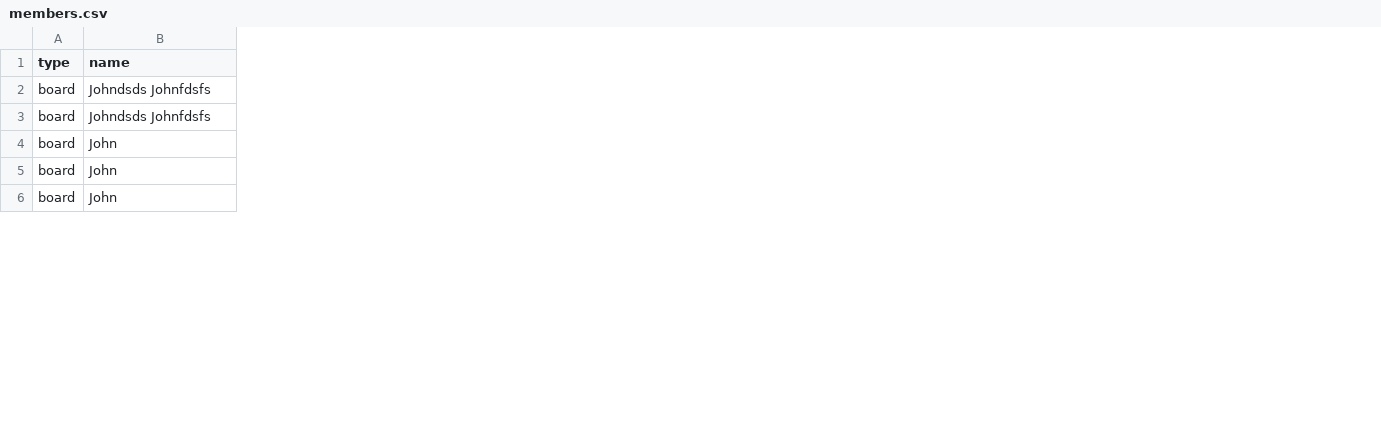
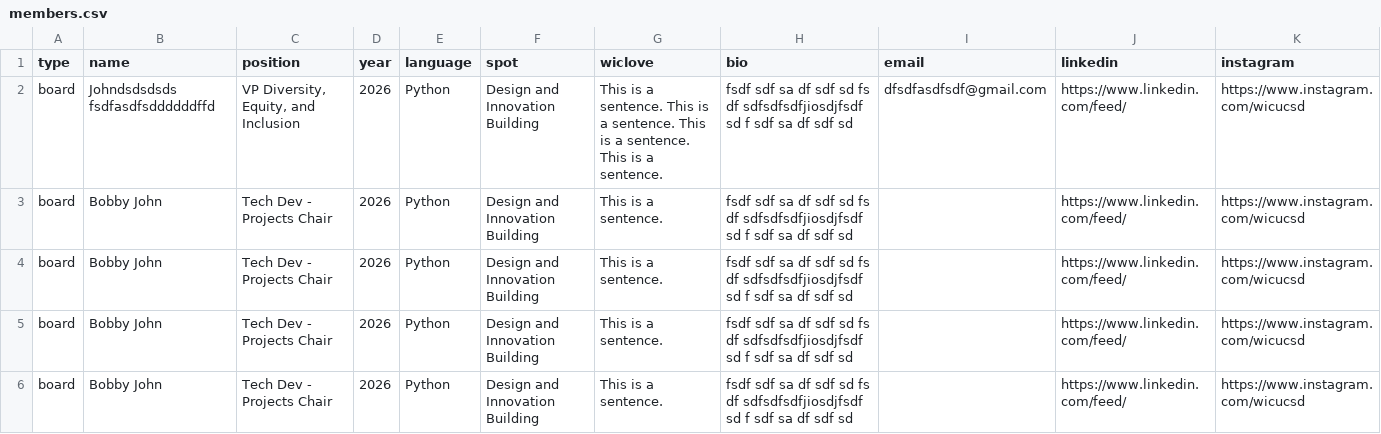
Before and after one commit to wicatucsd/wicatucsd.github.io, a CSV file: public/data/members.csv, drawn as a sheet; only a part is shown; the diff covers the shown part only; the diff names each change by its address in the sheet, - before the commit and + after, or states it on an @@ line.

```diff
--- a/public/data/members.csv
+++ b/public/data/members.csv
+column C (position), rows 2-6: VP Diversity, Equity, and Inclusion | Tech Dev - Projects Chair | Tech Dev - Projects Chair | Tech Dev - Projects Chair | Tech Dev - Projects Chair
+column D (year), rows 2-6: all 2026
+column E (language), rows 2-6: all Python
+column F (spot), rows 2-6: all Design and Innovation Building
+column G (wiclove), rows 2-6: This is a sentence. This is a sentence. This is a sentence. This is a sentence. | This is a sentence. | This is a sentence. | This is a sentence. | This is a sentence.
+column H (bio), rows 2-6: all fsdf sdf sa df sdf sd fs df sdfsdfsdfjiosdjfsdf sd f sdf sa df sdf sd
+column I (email), row 2: dfsdfasdfsdf@gmail.com
+column J (linkedin), rows 2-6: all https://www.linkedin.com/feed/
+column K (instagram), rows 2-6: all https://www.instagram.com/wicucsd
-B2 (name): Johndsds Johnfdsfs
+B2 (name): Johndsdsdsds fsdfasdfsddddddffd
-B3 (name): Johndsds Johnfdsfs
+B3 (name): Bobby John
-B4:B6 (name): John
+B4:B6 (name): Bobby John
```
Also changed, not shown: 5 added rows, 2 added columns and 8 edited cells elsewhere in this file, 11 other files.
